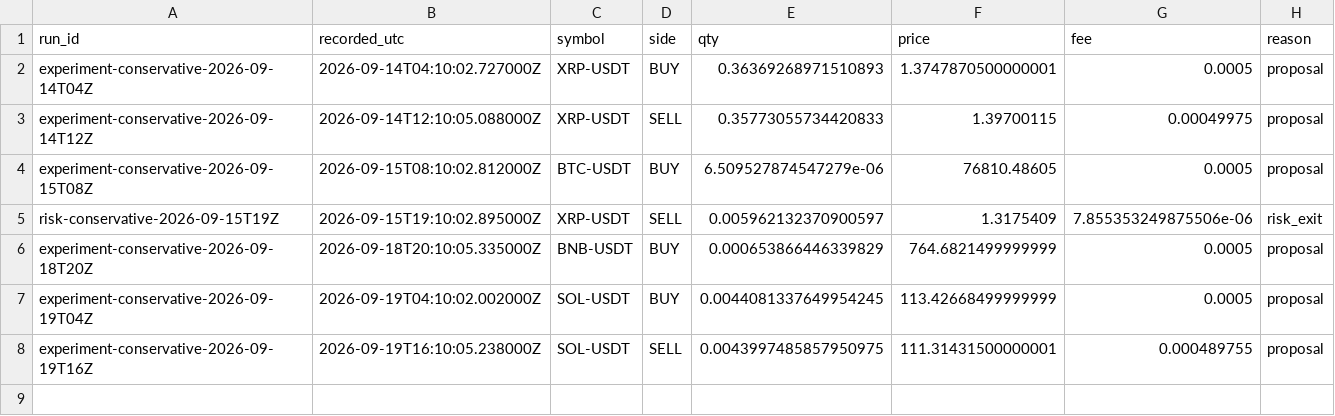
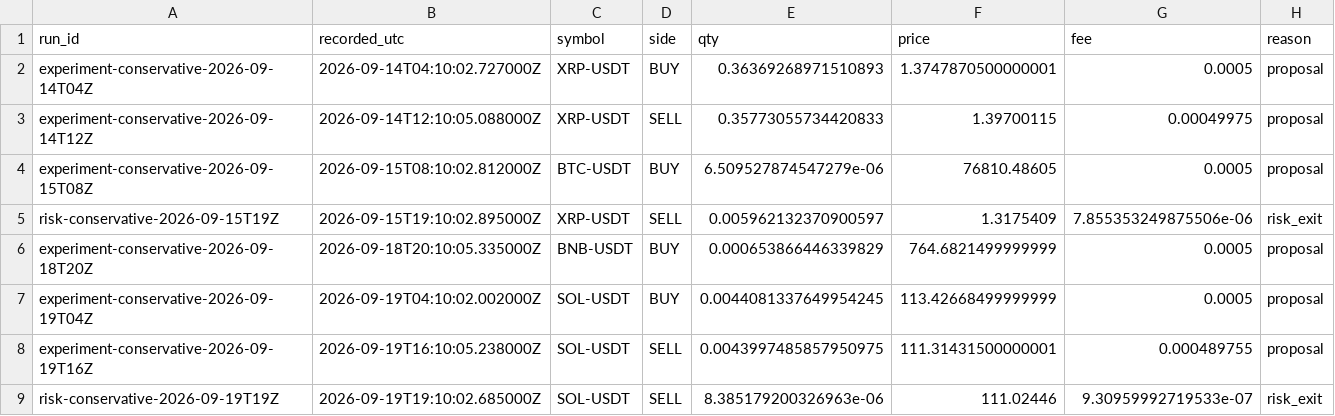
Before and after one commit to stanely18/trading-bot, a CSV file: trades/conservative.csv, drawn as a sheet; the diff names each change by its address in the sheet, - before the commit and + after, or states it on an @@ line.

```diff
--- a/trades/conservative.csv
+++ b/trades/conservative.csv
+row 9: risk-conservative-2026-09-19T19Z | 2026-09-19T19:10:02.685000Z | SOL-USDT | SELL | 8.385179200326963e-06 | 111.02446 | 9.30959992719533e-07 | risk_exit
```
Also changed, not shown: 5 other files.
